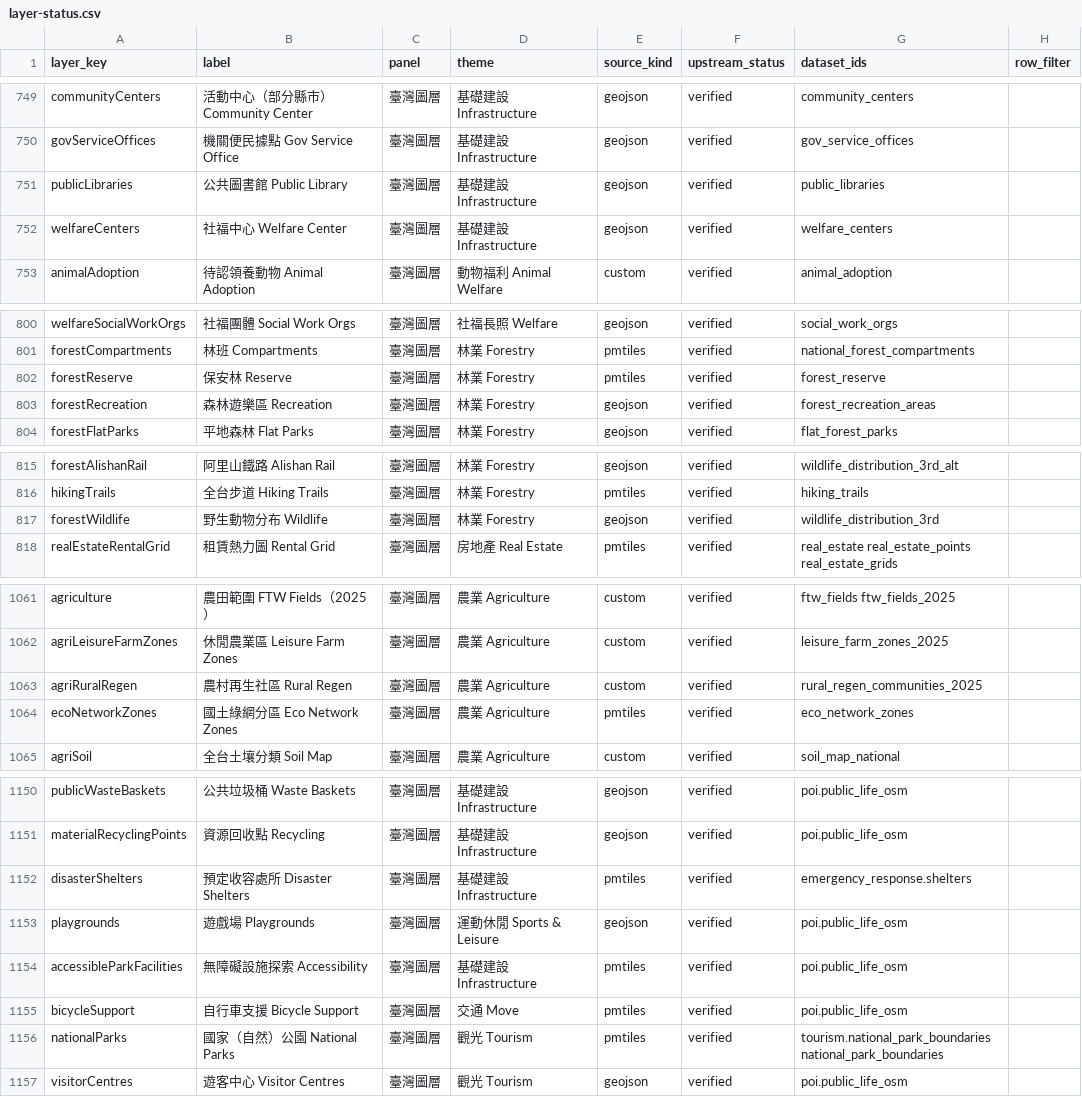
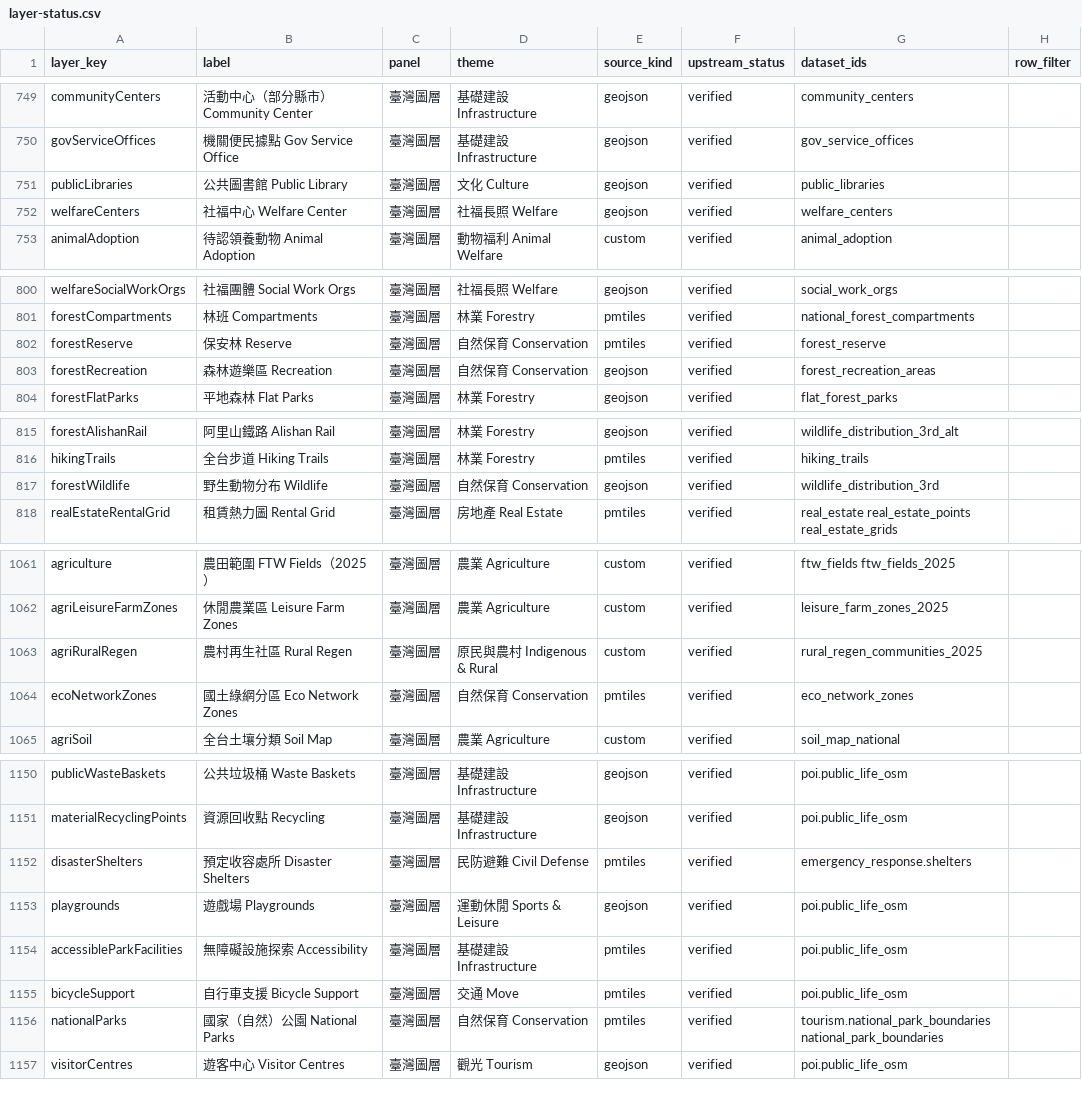
Before and after one commit to ianlkl11234s/mini-taiwan-pulse, a CSV file: docs/features/general-analysis/layer-status.csv, drawn as a sheet; only a part is shown, gaps mark what is left out; the diff covers the shown part only; the diff names each change by its address in the sheet, - before the commit and + after, or states it on an @@ line.

```diff
--- a/docs/features/general-analysis/layer-status.csv
+++ b/docs/features/general-analysis/layer-status.csv
-D751 (theme): 基礎建設 Infrastructure
+D751 (theme): 文化 Culture
-D752 (theme): 基礎建設 Infrastructure
+D752 (theme): 社福長照 Welfare
-D802:D803 (theme): 林業 Forestry
+D802:D803 (theme): 自然保育 Conservation
-D817 (theme): 林業 Forestry
+D817 (theme): 自然保育 Conservation
-D1063 (theme): 農業 Agriculture
+D1063 (theme): 原民與農村 Indigenous & Rural
-D1064 (theme): 農業 Agriculture
+D1064 (theme): 自然保育 Conservation
-D1152 (theme): 基礎建設 Infrastructure
+D1152 (theme): 民防避難 Civil Defense
-D1156 (theme): 觀光 Tourism
+D1156 (theme): 自然保育 Conservation
```
Also changed, not shown: 2 edited cells elsewhere in this file, 4 other files.
